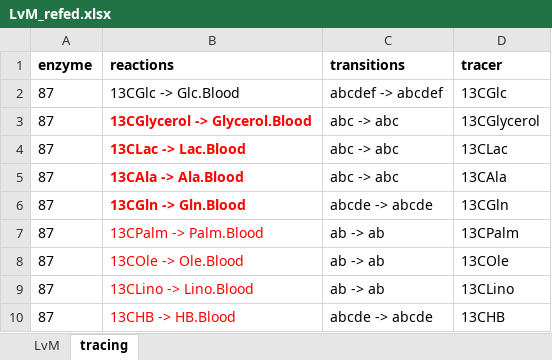
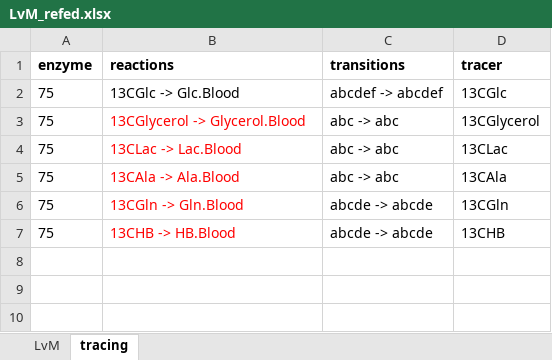
Before and after one commit to yuanboFaith/liver_MFA, an Excel workbook: LvM_Refed/LvM_refed.xlsx, sheet tracing, drawn as a sheet; values as stored, in another font and other column widths than the file's, no borders; removed rows and columns are numbered as before the commit, all else as after; the diff names each change by its address in the sheet, - before the commit and + after, or states it on an @@ line.

```diff
--- a/LvM_Refed/LvM_refed.xlsx (sheet tracing)
+++ b/LvM_Refed/LvM_refed.xlsx (sheet tracing)
-A2:A6 (enzyme): 87
+A2:A6 (enzyme): 75
-B3:B6 bold: on
+B3:B6 bold: off
-row 7: 87 | 13CPalm -> Palm.Blood | ab -> ab | 13CPalm
-row 8: 87 | 13COle -> Ole.Blood | ab -> ab | 13COle
-row 9: 87 | 13CLino -> Lino.Blood | ab -> ab | 13CLino
-A7 (enzyme): 87
+A7 (enzyme): 75
```
Also changed, not shown: sheet LvM, LvM_Refed_TAGkinetics_portalAAs_SCFAs/LvM_refed_TAGkinetics_hpAAs_SCFAs.xlsx, 2 other files.
